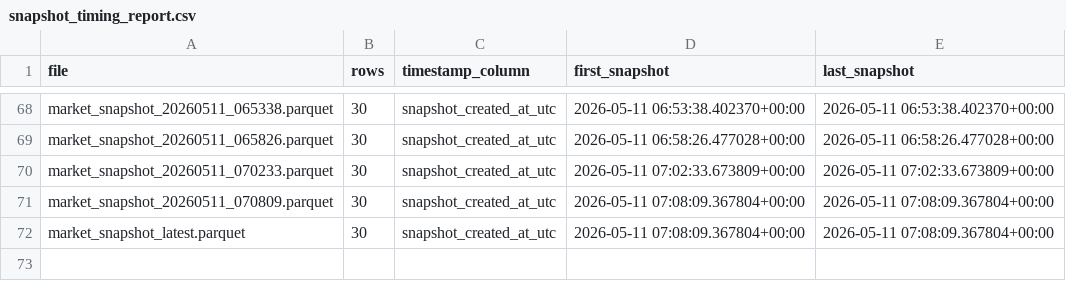
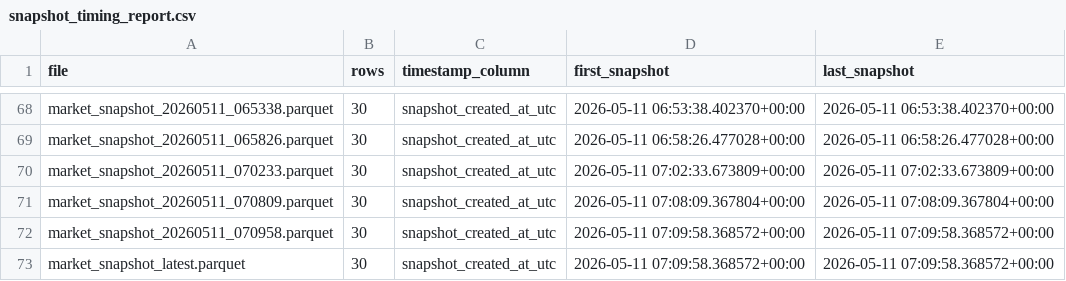
Before and after one commit to Bendecks/Odds-2, a CSV file: output/latest/snapshot_timing_report.csv, drawn as a sheet; only a part is shown, gaps mark what is left out.

```diff
--- a/output/latest/snapshot_timing_report.csv
+++ b/output/latest/snapshot_timing_report.csv
@@ -71,2 +71,3 @@ market_snapshot_20260511_070233.parquet,30,snapshot_created_at_utc,2026-05-11 07
 market_snapshot_20260511_070809.parquet,30,snapshot_created_at_utc,2026-05-11 07:08:09.367804+00:00,2026-05-11 07:08:09.367804+00:00
-market_snapshot_latest.parquet,30,snapshot_created_at_utc,2026-05-11 07:08:09.367804+00:00,2026-05-11 07:08:09.367804+00:00
+market_snapshot_20260511_070958.parquet,30,snapshot_created_at_utc,2026-05-11 07:09:58.368572+00:00,2026-05-11 07:09:58.368572+00:00
+market_snapshot_latest.parquet,30,snapshot_created_at_utc,2026-05-11 07:09:58.368572+00:00,2026-05-11 07:09:58.368572+00:00
```
Also changed, not shown: data/raw/upcoming/upcoming_fixtures.csv, output/latest/automation_monitor_report.csv, 19 other files.
